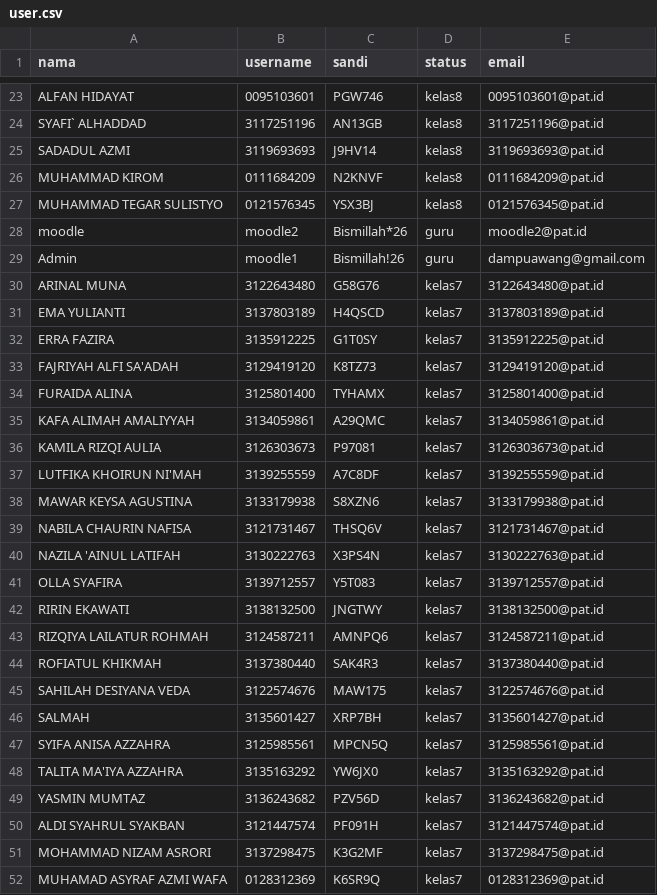
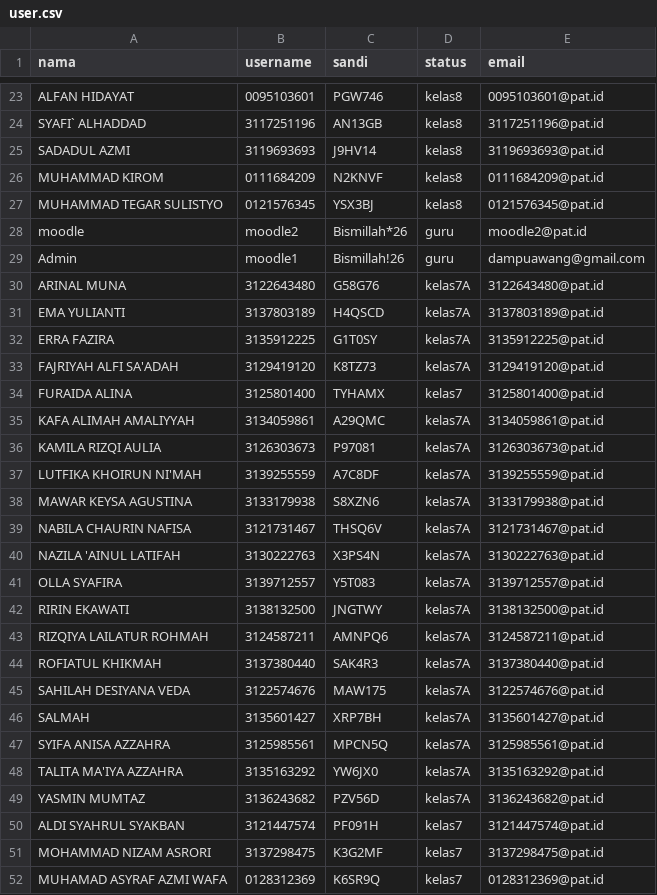
Before and after one commit to FaiqAminuddin/mtsnuitb, a CSV file: user.csv, drawn as a sheet; only a part is shown, gaps mark what is left out.

Commit message:
Change student classes from kelas7 to kelas7A
Updated class designations for several students from 'kelas7' to 'kelas7A'.

```diff
--- a/user.csv
+++ b/user.csv
@@ -29,22 +29,22 @@ moodle,moodle2,Bismillah*26,guru,moodle2@pat.id
 Admin,moodle1,Bismillah!26,guru,dampuawang@gmail.com
-ARINAL MUNA,3122643480,G58G76,kelas7,3122643480@pat.id
-EMA YULIANTI,3137803189,H4QSCD,kelas7,3137803189@pat.id
-ERRA FAZIRA,3135912225,G1T0SY,kelas7,3135912225@pat.id
-FAJRIYAH ALFI SA'ADAH,3129419120,K8TZ73,kelas7,3129419120@pat.id
+ARINAL MUNA,3122643480,G58G76,kelas7A,3122643480@pat.id
+EMA YULIANTI,3137803189,H4QSCD,kelas7A,3137803189@pat.id
+ERRA FAZIRA,3135912225,G1T0SY,kelas7A,3135912225@pat.id
+FAJRIYAH ALFI SA'ADAH,3129419120,K8TZ73,kelas7A,3129419120@pat.id
 FURAIDA ALINA,3125801400,TYHAMX,kelas7,3125801400@pat.id
-KAFA ALIMAH AMALIYYAH,3134059861,A29QMC,kelas7,3134059861@pat.id
-KAMILA RIZQI AULIA,3126303673,P97081,kelas7,3126303673@pat.id
-LUTFIKA KHOIRUN NI'MAH,3139255559,A7C8DF,kelas7,3139255559@pat.id
-MAWAR KEYSA AGUSTINA,3133179938,S8XZN6,kelas7,3133179938@pat.id
-NABILA CHAURIN NAFISA,3121731467,THSQ6V,kelas7,3121731467@pat.id
-NAZILA 'AINUL LATIFAH,3130222763,X3PS4N,kelas7,3130222763@pat.id
-OLLA SYAFIRA,3139712557,Y5T083,kelas7,3139712557@pat.id
-RIRIN EKAWATI,3138132500,JNGTWY,kelas7,3138132500@pat.id
-RIZQIYA LAILATUR ROHMAH,3124587211,AMNPQ6,kelas7,3124587211@pat.id
-ROFIATUL KHIKMAH,3137380440,SAK4R3,kelas7,3137380440@pat.id
-SAHILAH DESIYANA VEDA,3122574676,MAW175,kelas7,3122574676@pat.id
-SALMAH,3135601427,XRP7BH,kelas7,3135601427@pat.id
-SYIFA ANISA AZZAHRA,3125985561,MPCN5Q,kelas7,3125985561@pat.id
-TALITA MA'IYA AZZAHRA,3135163292,YW6JX0,kelas7,3135163292@pat.id
-YASMIN MUMTAZ,3136243682,PZV56D,kelas7,3136243682@pat.id
+KAFA ALIMAH AMALIYYAH,3134059861,A29QMC,kelas7A,3134059861@pat.id
+KAMILA RIZQI AULIA,3126303673,P97081,kelas7A,3126303673@pat.id
+LUTFIKA KHOIRUN NI'MAH,3139255559,A7C8DF,kelas7A,3139255559@pat.id
+MAWAR KEYSA AGUSTINA,3133179938,S8XZN6,kelas7A,3133179938@pat.id
+NABILA CHAURIN NAFISA,3121731467,THSQ6V,kelas7A,3121731467@pat.id
+NAZILA 'AINUL LATIFAH,3130222763,X3PS4N,kelas7A,3130222763@pat.id
+OLLA SYAFIRA,3139712557,Y5T083,kelas7A,3139712557@pat.id
+RIRIN EKAWATI,3138132500,JNGTWY,kelas7A,3138132500@pat.id
+RIZQIYA LAILATUR ROHMAH,3124587211,AMNPQ6,kelas7A,3124587211@pat.id
+ROFIATUL KHIKMAH,3137380440,SAK4R3,kelas7A,3137380440@pat.id
+SAHILAH DESIYANA VEDA,3122574676,MAW175,kelas7A,3122574676@pat.id
+SALMAH,3135601427,XRP7BH,kelas7A,3135601427@pat.id
+SYIFA ANISA AZZAHRA,3125985561,MPCN5Q,kelas7A,3125985561@pat.id
+TALITA MA'IYA AZZAHRA,3135163292,YW6JX0,kelas7A,3135163292@pat.id
+YASMIN MUMTAZ,3136243682,PZV56D,kelas7A,3136243682@pat.id
 ALDI SYAHRUL SYAKBAN,3121447574,PF091H,kelas7,3121447574@pat.id
```
